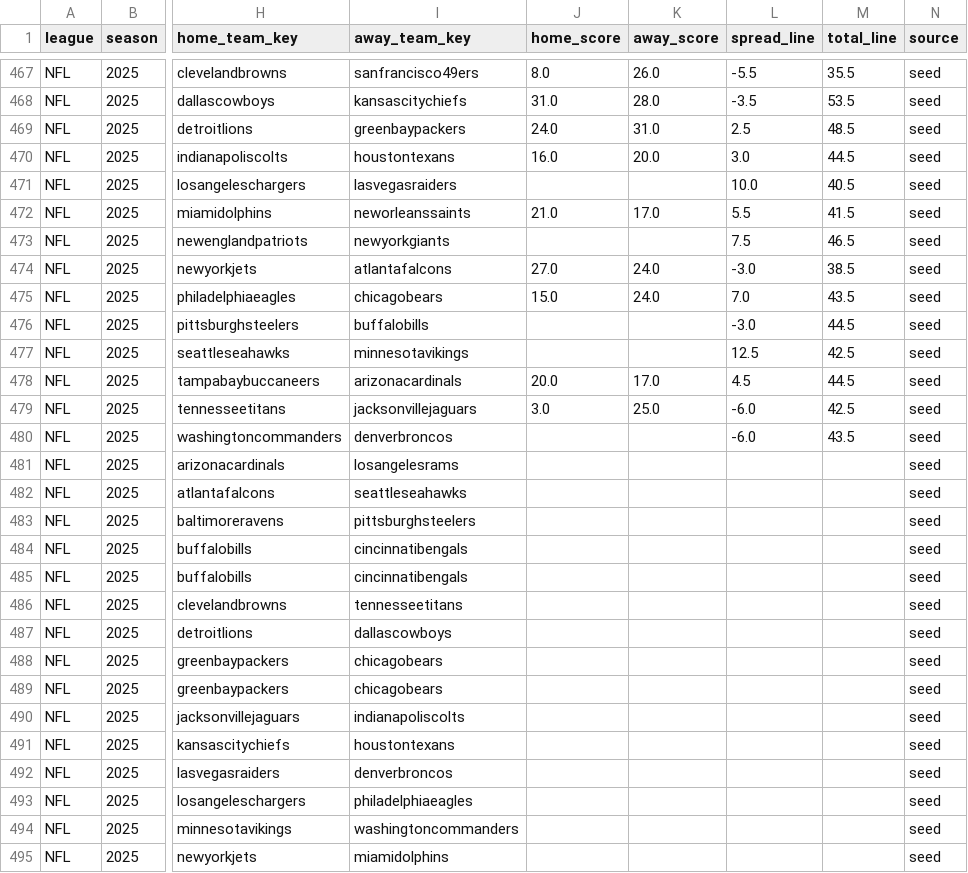
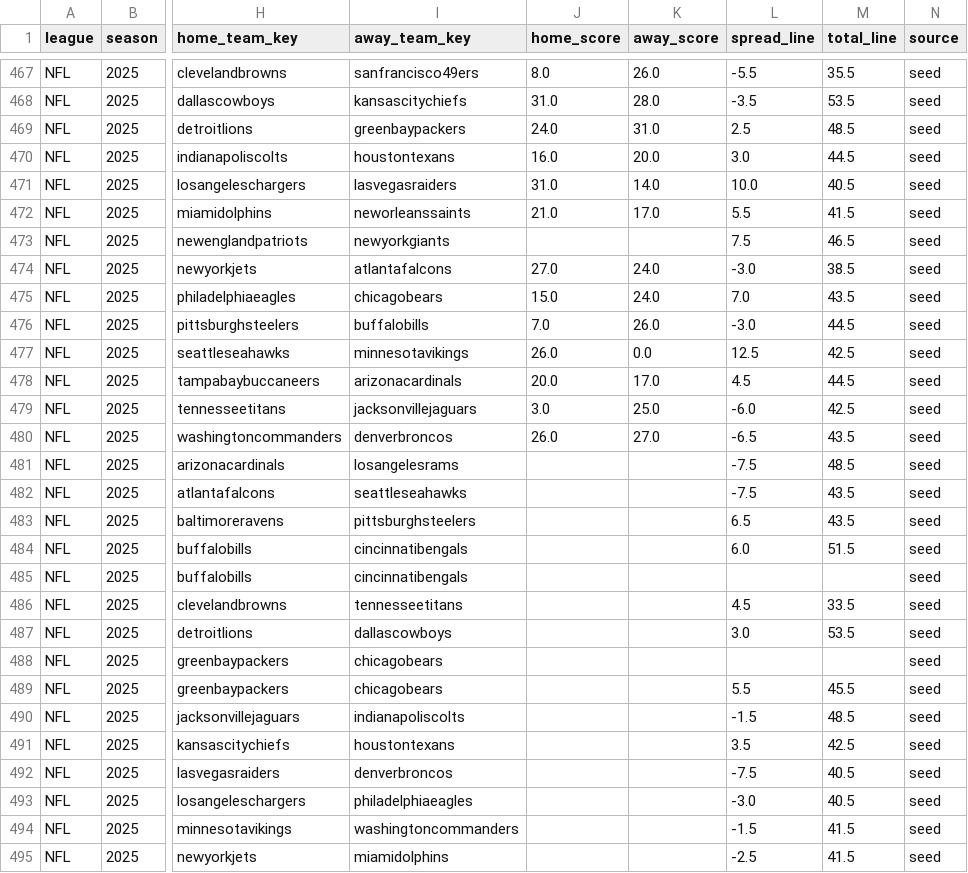
Before and after one commit to llampwall/football-statfinder, a CSV file: out/master/nfl_schedule_master.csv, drawn as a sheet; only a part is shown, gaps mark what is left out; the diff covers the shown part only; the diff names each change by its address in the sheet, - before the commit and + after, or states it on an @@ line.

```diff
--- a/out/master/nfl_schedule_master.csv
+++ b/out/master/nfl_schedule_master.csv
-J471 (home_score): (empty)
+J471 (home_score): 31.0
-K471 (away_score): (empty)
+K471 (away_score): 14.0
-J476 (home_score): (empty)
+J476 (home_score): 7.0
-K476 (away_score): (empty)
+K476 (away_score): 26.0
-J477 (home_score): (empty)
+J477 (home_score): 26.0
-K477 (away_score): (empty)
+K477 (away_score): 0.0
-J480 (home_score): (empty)
+J480 (home_score): 26.0
-K480 (away_score): (empty)
+K480 (away_score): 27.0
-L480 (spread_line): -6.0
+L480 (spread_line): -6.5
-L481:L482 (spread_line): (empty)
+L481:L482 (spread_line): -7.5
-M481 (total_line): (empty)
+M481 (total_line): 48.5
-M482:M483 (total_line): (empty)
+M482:M483 (total_line): 43.5
-L483 (spread_line): (empty)
+L483 (spread_line): 6.5
-L484 (spread_line): (empty)
+L484 (spread_line): 6.0
-M484 (total_line): (empty)
+M484 (total_line): 51.5
-L486 (spread_line): (empty)
+L486 (spread_line): 4.5
-M486 (total_line): (empty)
+M486 (total_line): 33.5
-L487 (spread_line): (empty)
+L487 (spread_line): 3.0
-M487 (total_line): (empty)
+M487 (total_line): 53.5
-L489 (spread_line): (empty)
+L489 (spread_line): 5.5
-M489 (total_line): (empty)
+M489 (total_line): 45.5
-L490 (spread_line): (empty)
+L490 (spread_line): -1.5
-M490 (total_line): (empty)
+M490 (total_line): 48.5
-L491 (spread_line): (empty)
+L491 (spread_line): 3.5
-M491 (total_line): (empty)
+M491 (total_line): 42.5
-L492 (spread_line): (empty)
+L492 (spread_line): -7.5
-M492:M493 (total_line): (empty)
+M492:M493 (total_line): 40.5
-L493 (spread_line): (empty)
+L493 (spread_line): -3.0
-L494 (spread_line): (empty)
+L494 (spread_line): -1.5
-M494:M495 (total_line): (empty)
+M494:M495 (total_line): 41.5
-L495 (spread_line): (empty)
+L495 (spread_line): -2.5
```
Also changed, not shown: 2 edited cells elsewhere in this file, out/2025_week13/games_week_2025_13.csv, out/2025_week13/league_metrics_2025_13.csv, 23 other files.
